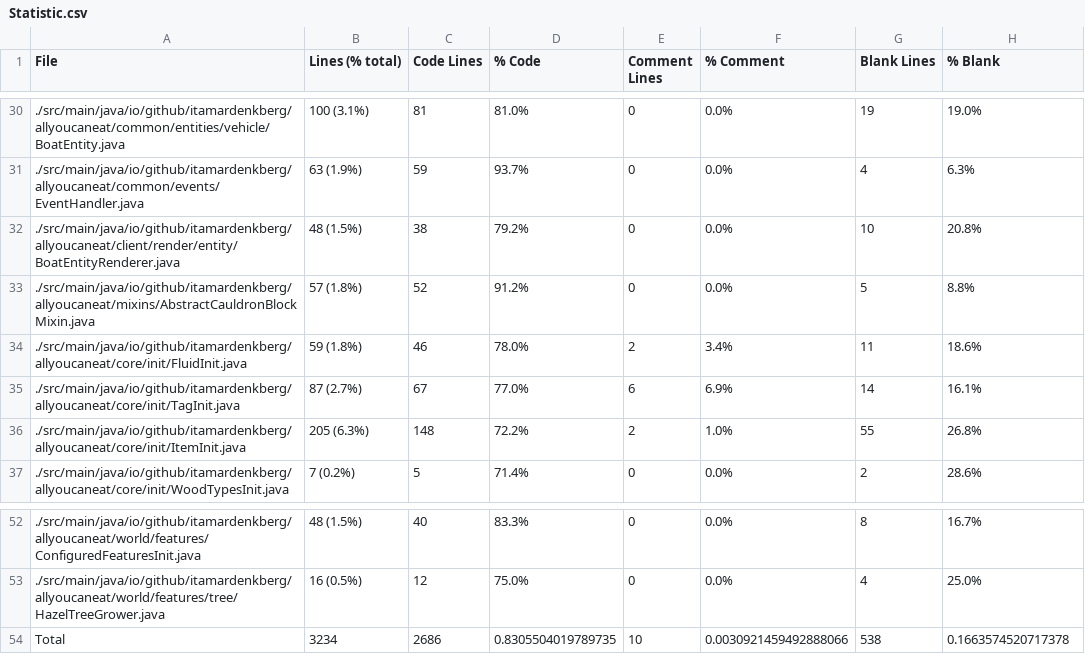
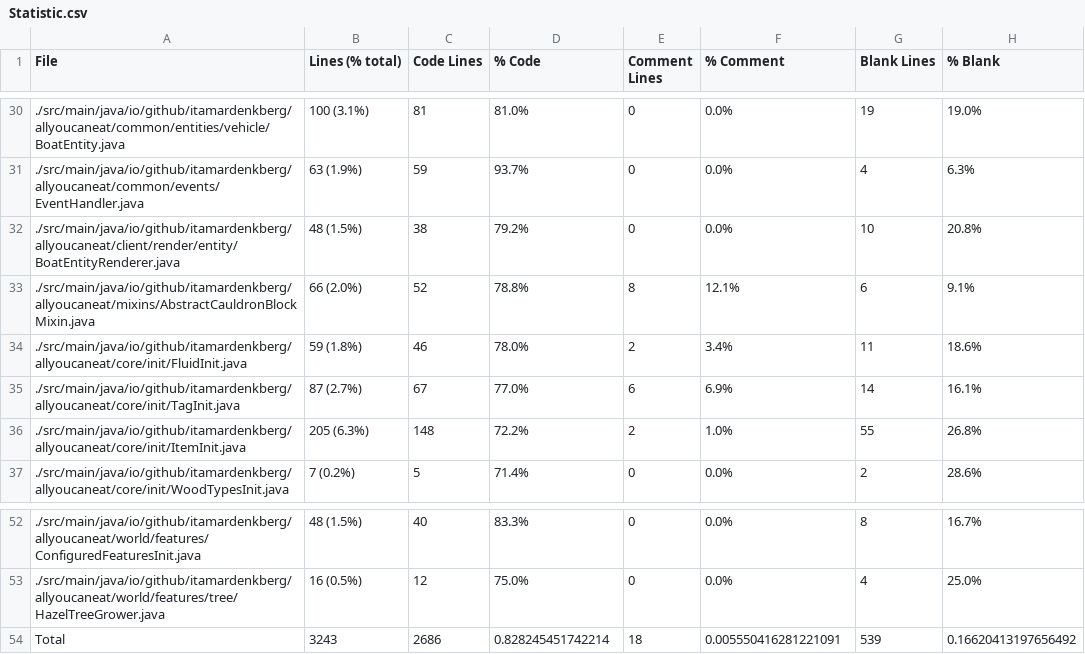
Before and after one commit to ItamarDenkberg/All-You-Can-Eat, a CSV file: Statistic.csv, drawn as a sheet; only a part is shown, gaps mark what is left out.

```diff
--- a/Statistic.csv
+++ b/Statistic.csv
@@ -32,3 +32,3 @@ File,Lines (% total),Code Lines,% Code,Comment Lines,% Comment,Blank Lines,% Bla
 ./src/main/java/io/github/itamardenkberg/allyoucaneat/client/render/entity/BoatEntityRenderer.java,48 (1.5%),38,79.2%,0,0.0%,10,20.8%
-./src/main/java/io/github/itamardenkberg/allyoucaneat/mixins/AbstractCauldronBlockMixin.java,57 (1.8%),52,91.2%,0,0.0%,5,8.8%
+./src/main/java/io/github/itamardenkberg/allyoucaneat/mixins/AbstractCauldronBlockMixin.java,66 (2.0%),52,78.8%,8,12.1%,6,9.1%
 ./src/main/java/io/github/itamardenkberg/allyoucaneat/core/init/FluidInit.java,59 (1.8%),46,78.0%,2,3.4%,11,18.6%
@@ -53,2 +53,2 @@ File,Lines (% total),Code Lines,% Code,Comment Lines,% Comment,Blank Lines,% Bla
 ./src/main/java/io/github/itamardenkberg/allyoucaneat/world/features/tree/HazelTreeGrower.java,16 (0.5%),12,75.0%,0,0.0%,4,25.0%
-Total,3234,2686,0.8305504019789735,10,0.0030921459492888066,538,0.1663574520717378
+Total,3243,2686,0.828245451742214,18,0.005550416281221091,539,0.16620413197656492
```
Also changed, not shown: 15 other files.
